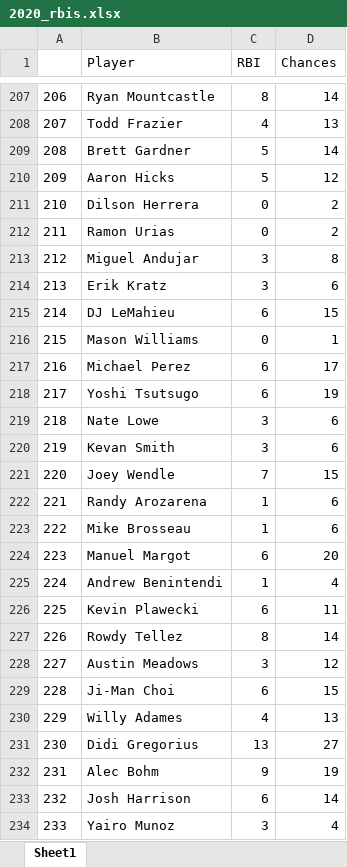
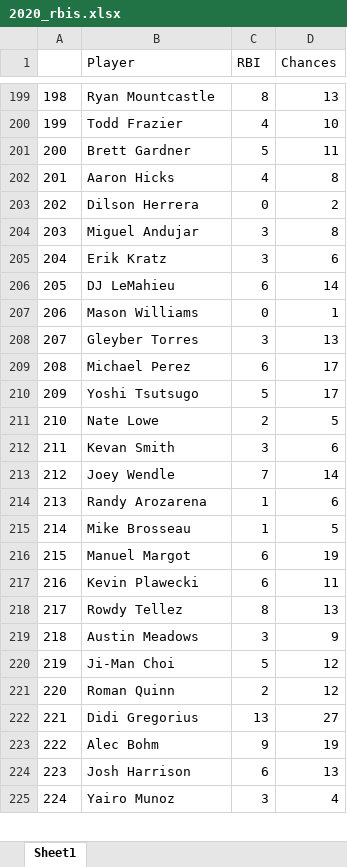
Before and after one commit to tdpotter58/rbis-per-opportunity, an Excel workbook: 2020_rbis.xlsx, sheet Sheet1, drawn as a sheet; only a part is shown, gaps mark what is left out; values as stored, in another font and other column widths than the file's, no borders; removed rows and columns are numbered as before the commit, all else as after; the diff covers the shown part only; the diff names each change by its address in the sheet, - before the commit and + after, or states it on an @@ line.

```diff
--- a/2020_rbis.xlsx (sheet Sheet1)
+++ b/2020_rbis.xlsx (sheet Sheet1)
@@ column A renumbered from row 8 down @@
-D199 (Chances): 14
+D199 (Chances): 13
-D200 (Chances): 13
+D200 (Chances): 10
-D201 (Chances): 14
+D201 (Chances): 11
-C202 (RBI): 5
+C202 (RBI): 4
-D202 (Chances): 12
+D202 (Chances): 8
-row 212: 211 | Ramon Urias | 0 | 2
-D206 (Chances): 15
+D206 (Chances): 14
+row 208: 207 | Gleyber Torres | 3 | 13
-C210 (RBI): 6
+C210 (RBI): 5
-D210 (Chances): 19
+D210 (Chances): 17
-C211 (RBI): 3
+C211 (RBI): 2
-D211 (Chances): 6
+D211 (Chances): 5
-D213 (Chances): 15
+D213 (Chances): 14
-D215 (Chances): 6
+D215 (Chances): 5
-D216 (Chances): 20
+D216 (Chances): 19
-row 225: 224 | Andrew Benintendi | 1 | 4
-D218 (Chances): 14
+D218 (Chances): 13
-D219 (Chances): 12
+D219 (Chances): 9
-C220 (RBI): 6
+C220 (RBI): 5
-D220 (Chances): 15
+D220 (Chances): 12
-row 230: 229 | Willy Adames | 4 | 13
+row 221: 220 | Roman Quinn | 2 | 12
-D224 (Chances): 14
+D224 (Chances): 13
```
Also changed, not shown: 48 added rows, 51 removed rows and 398 edited cells elsewhere in this sheet, 4 other files.
